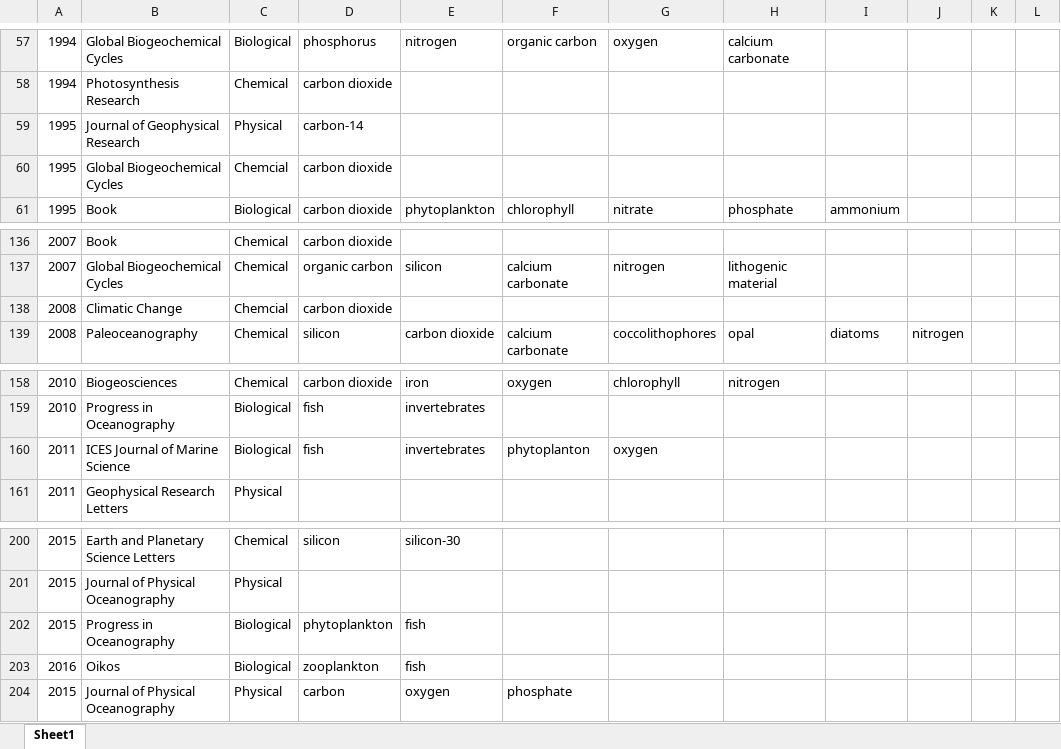
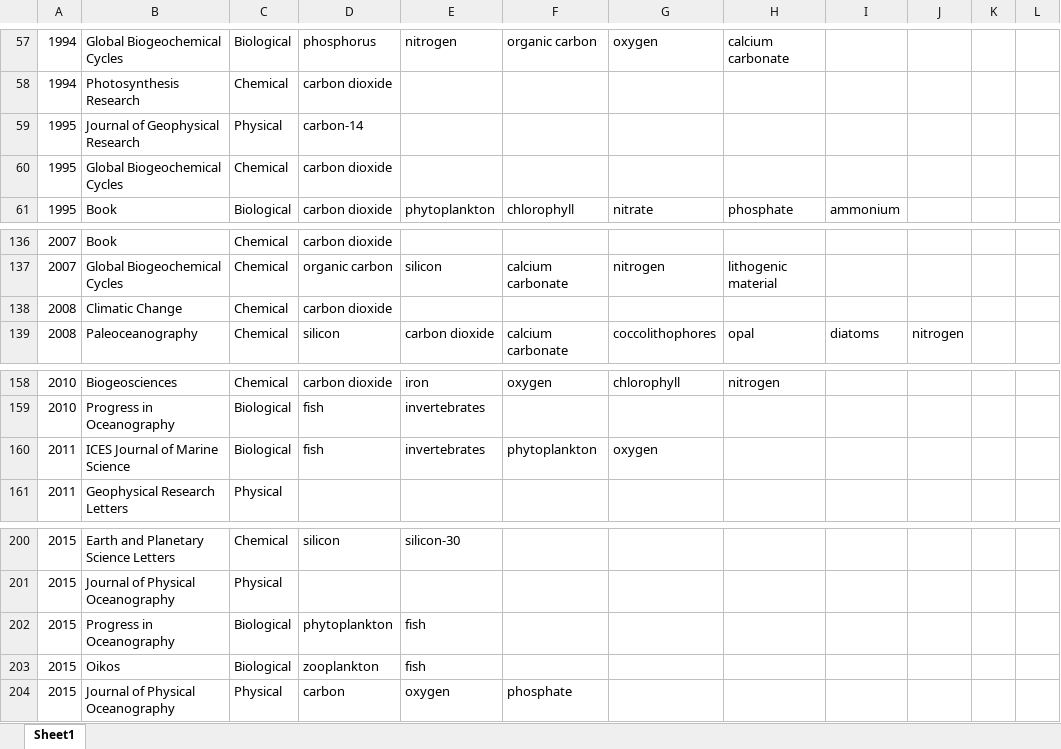
Before and after one commit to kallisons/SarmientoPublications, an Excel workbook: data/SarmientoPublications2.xlsx, sheet Sheet1, drawn as a sheet; only a part is shown, gaps mark what is left out; values as stored, in another font and other column widths than the file's, no borders; the diff names each change by its address in the sheet, - before the commit and + after, or states it on an @@ line.

```diff
--- a/data/SarmientoPublications2.xlsx (sheet Sheet1)
+++ b/data/SarmientoPublications2.xlsx (sheet Sheet1)
-C60: Chemcial
+C60: Chemical
-C138: Chemcial
+C138: Chemical
-F160: phytoplanton
+F160: phytoplankton
-A203: 2016
+A203: 2015
```
Also changed, not shown: data/SarmientoPublications.xlsx, data/SarmientoPublications1.xlsx, 14 other files.
